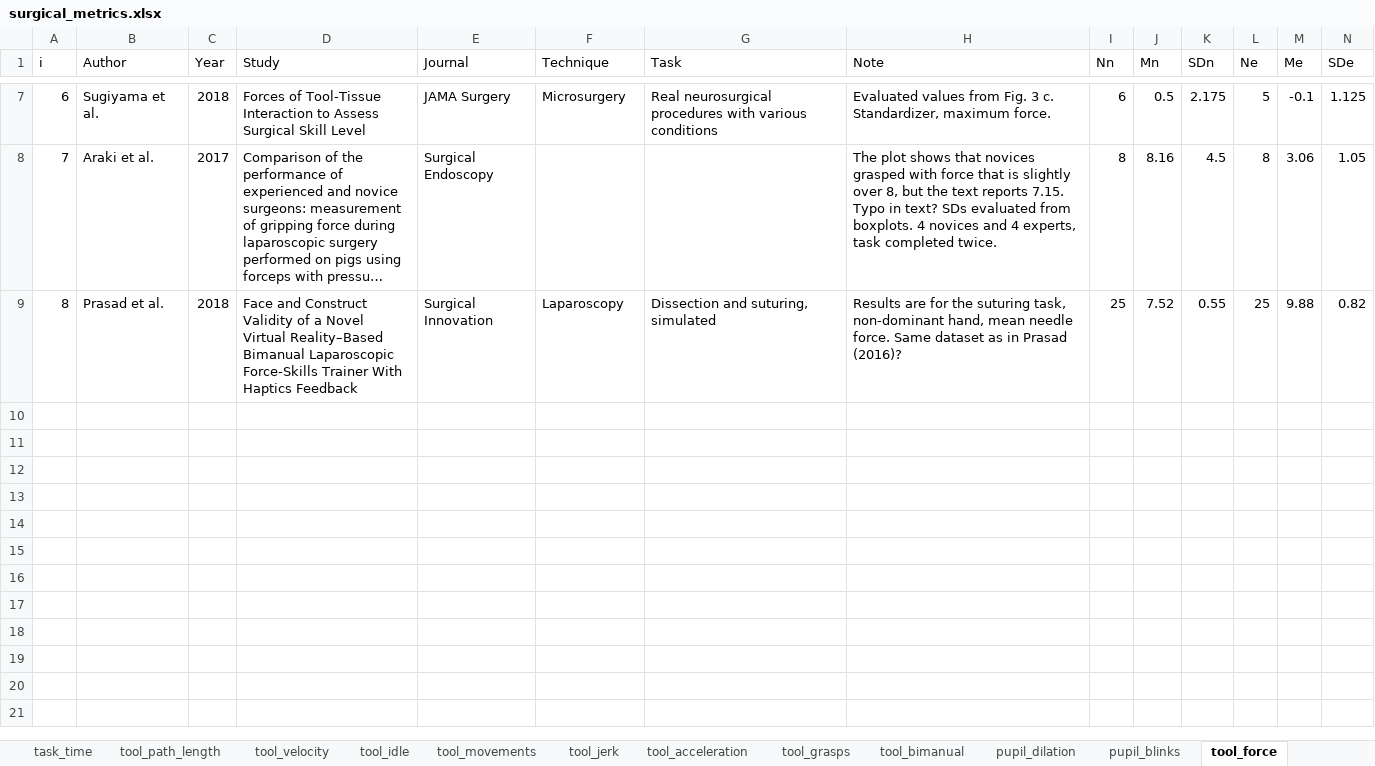
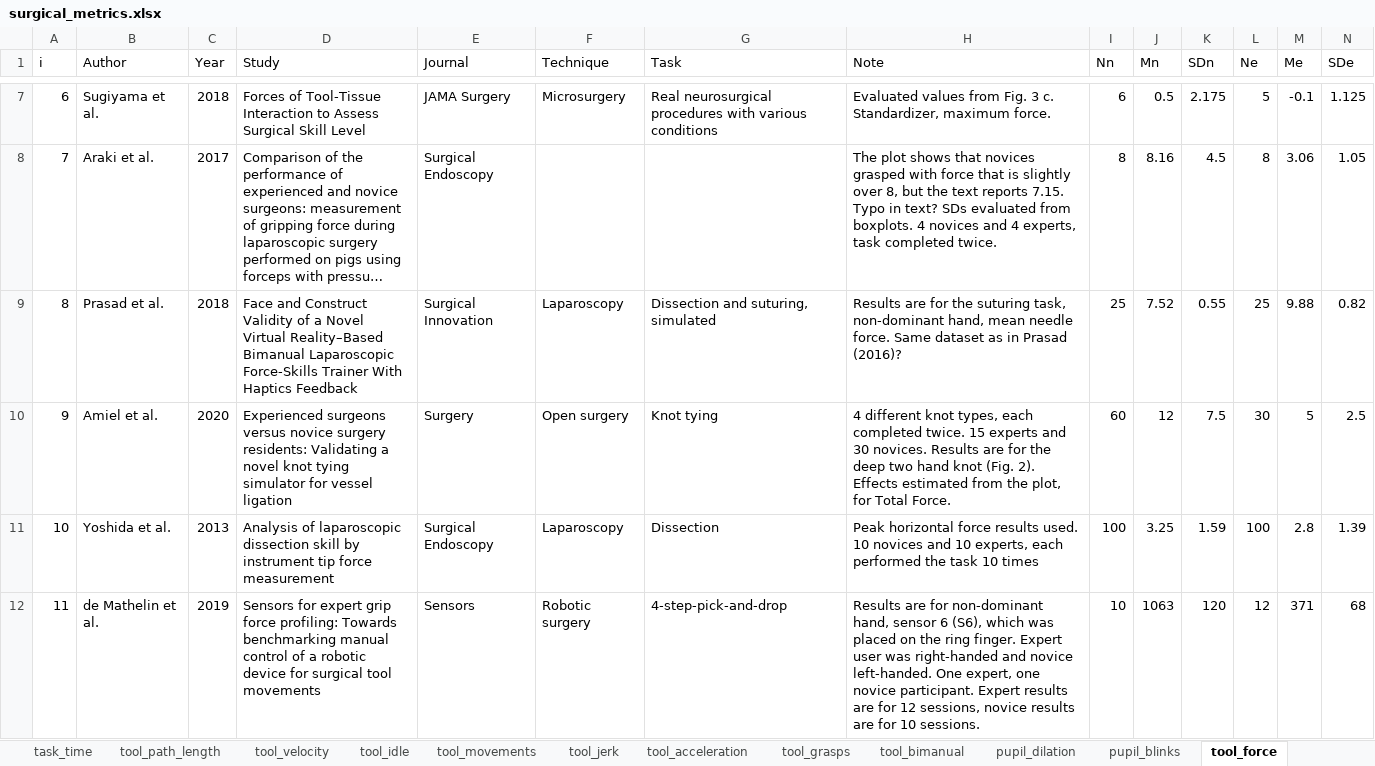
Before and after one commit to jpkos/surg-meta, an Excel workbook: data/surgical_metrics.xlsx, sheet tool_force, drawn as a sheet; only a part is shown, gaps mark what is left out; long unchanged cells end in …; values as stored, in another font and other column widths than the file's, no borders; rows hold the shown columns only; the diff names each change by its address in the sheet, - before the commit and + after, or states it on an @@ line.

Commit message:
Added results

```diff
--- a/data/surgical_metrics.xlsx (sheet tool_force)
+++ b/data/surgical_metrics.xlsx (sheet tool_force)
+row 10: 9 | Amiel et al. | 2020 | Experienced surgeons versus novice surgery residents: Validating a novel knot tying simulator for vessel ligation | Surgery | Open surgery | Knot tying | 4 different knot types, each completed twice. 15 experts and 30 novices. Results are for the deep two hand knot (Fig. 2). Effects estimated from the plot, for Total Force. | 60 | 12 | 7.5 | 30 | 5 | 2.5
+row 11: 10 | Yoshida et al. | 2013 | Analysis of laparoscopic dissection skill by instrument tip force measurement | Surgical Endoscopy | Laparoscopy | Dissection | Peak horizontal force results used. 10 novices and 10 experts, each performed the task 10 times | 100 | 3.25 | 1.59 | 100 | 2.8 | 1.39
+row 12: 11 | de Mathelin et al. | 2019 | Sensors for expert grip force profiling: Towards benchmarking manual control of a robotic device for surgical tool movements | Sensors | Robotic surgery | 4-step-pick-and-drop | Results are for non-dominant hand, sensor 6 (S6), which was placed on the ring finger. Expert user was right-handed and novice left-handed. One expert, one novice participant. Expert results are for 12 sessions, novice results are for 10 sessions. | 10 | 1063 | 120 | 12 | 371 | 68
```
Also changed, not shown: sheet task_time, sheet tool_movements, sheet tool_path_length, 2 other files.
